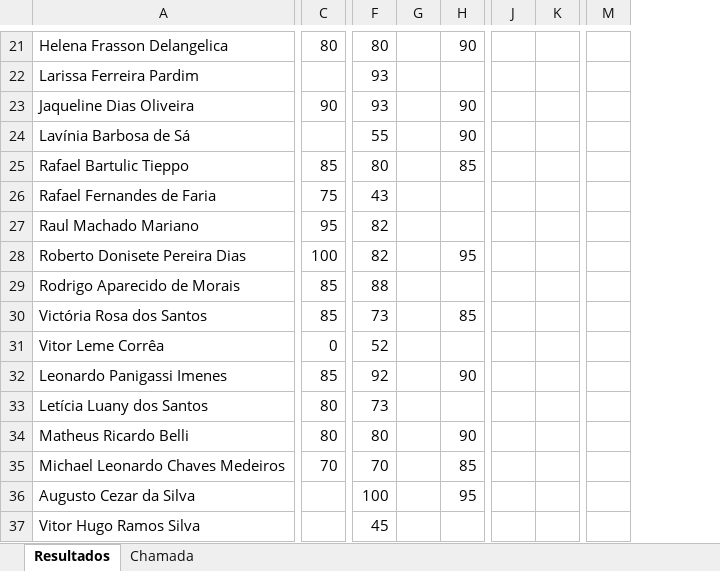
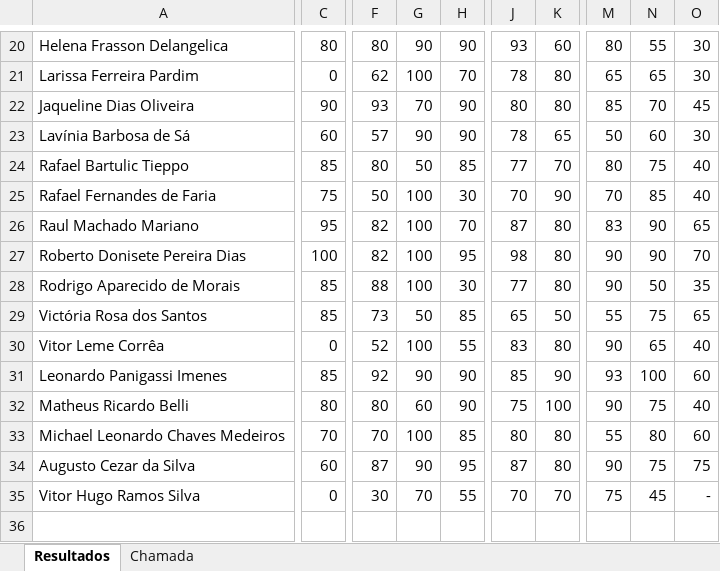
Before and after one commit to wellifabio/senai2021, an Excel workbook: 1des/1desfreq.xlsx, sheet Resultados, drawn as a sheet; only a part is shown, gaps mark what is left out; values as stored, in another font and other column widths than the file's, no borders; conditional formats not drawn; removed rows and columns are numbered as before the commit, all else as after; rows hold the shown columns only; the diff covers the shown part only; the diff names each change by its address in the sheet, - before the commit and + after, or states it on an @@ line.

```diff
--- a/1des/1desfreq.xlsx (sheet Resultados)
+++ b/1des/1desfreq.xlsx (sheet Resultados)
-column G, empty
+column G, rows 20-35: 90 | 100 | 70 | 90 | 50 | 100 | 100 | 100 | 100 | 50 | 100 | 90 | 60 | 100 | 90 | 70
-column J, empty
-column K, empty
+column J, rows 20-35: 93 | 78 | 80 | 78 | 77 | 70 | 87 | 98 | 77 | 65 | 83 | 85 | 75 | 80 | 87 | 70
+column K, rows 20-35: 60 | 80 | 80 | 65 | 70 | 90 | 80 | 80 | 80 | 50 | 80 | 90 | 100 | 80 | 80 | 70
-column M, empty
+column M, rows 20-35: 80 | 65 | 85 | 50 | 80 | 70 | 83 | 90 | 90 | 55 | 90 | 93 | 90 | 55 | 90 | 75
+column N, rows 20-35: 55 | 65 | 70 | 60 | 75 | 85 | 90 | 90 | 50 | 75 | 65 | 100 | 75 | 80 | 75 | 45
+column O, rows 20-35: 30 | 30 | 45 | 30 | 40 | 40 | 65 | 70 | 35 | 65 | 40 | 60 | 40 | 60 | 75 | -
-C21: (empty)
+C21: 0
-F21: 93
+F21: 62
-H21: (empty)
+H21: 70
-C23: (empty)
+C23: 60
-F23: 55
+F23: 57
-F25: 43
+F25: 50
-H25: (empty)
+H25: 30
-H26: (empty)
+H26: 70
-H28: (empty)
+H28: 30
-H30: (empty)
+H30: 55
-row 33: Letícia Luany dos Santos | 80 | 73
-C34: (empty)
+C34: 60
-F34: 100
+F34: 87
-C35: (empty)
+C35: 0
-F35: 45
+F35: 30
-H35: (empty)
+H35: 55
```
Also changed, not shown: 1 removed row, 3 added columns, 17 edited cells and cell formats elsewhere in this sheet, formulas that keep their value, 1des/sop/aula12/Sortear.xlsm, 1 other file.
